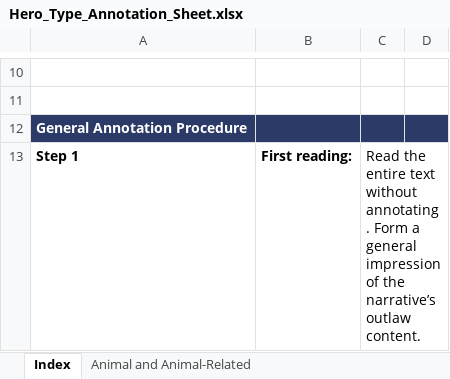
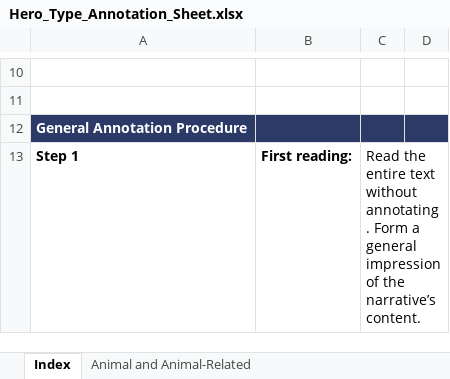
Before and after one commit to fri-jebekaaaaaaaa/hero_criteria_framework, an Excel workbook: framework/Hero_Type_Annotation_Sheet.xlsx, sheet Index, drawn as a sheet; only a part is shown, gaps mark what is left out; values as stored, in another font and other column widths than the file's, no borders; table styles not drawn; the diff covers the shown part only; the diff names each change by its address in the sheet, - before the commit and + after, or states it on an @@ line.

```diff
--- a/framework/Hero_Type_Annotation_Sheet.xlsx (sheet Index)
+++ b/framework/Hero_Type_Annotation_Sheet.xlsx (sheet Index)
-C13: …the narrative’s outlaw content.
+C13: …the narrative’s content.
```
Also changed, not shown: 29 added rows, 29 removed rows and 25 edited cells elsewhere in this sheet, sheet Children’s Hero, sheet Arabian Nights Character, sheet Tooth Fairy, The, sheet Beauty, sheet Diminutive Being, sheet Lover, 45 more sheets, other sheet tabs, 6 other files.
